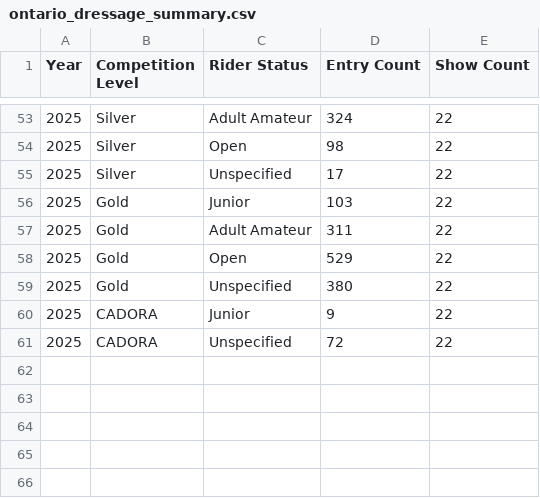
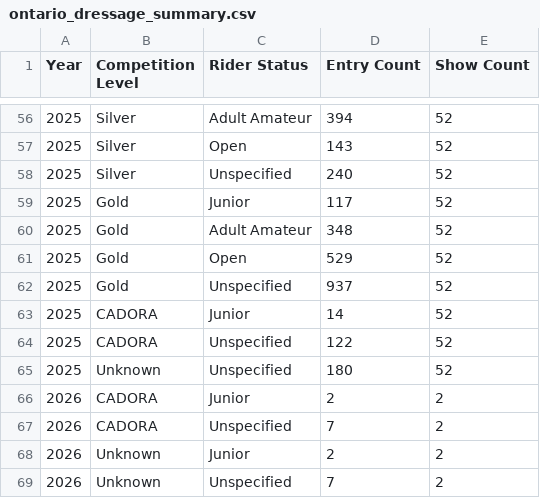
Before and after one commit to davidpettersson/rider-analysis, a CSV file: ontario_dressage_summary.csv, drawn as a sheet; only a part is shown, gaps mark what is left out; the diff covers the shown part only.

```diff
--- a/ontario_dressage_summary.csv
+++ b/ontario_dressage_summary.csv
@@ -53,9 +56,14 @@ Year,Competition Level,Rider Status,Entry Count,Show Count
-2025,Silver,Adult Amateur,324,22
-2025,Silver,Open,98,22
-2025,Silver,Unspecified,17,22
-2025,Gold,Junior,103,22
-2025,Gold,Adult Amateur,311,22
-2025,Gold,Open,529,22
-2025,Gold,Unspecified,380,22
-2025,CADORA,Junior,9,22
-2025,CADORA,Unspecified,72,22
+2025,Silver,Adult Amateur,394,52
+2025,Silver,Open,143,52
+2025,Silver,Unspecified,240,52
+2025,Gold,Junior,117,52
+2025,Gold,Adult Amateur,348,52
+2025,Gold,Open,529,52
+2025,Gold,Unspecified,937,52
+2025,CADORA,Junior,14,52
+2025,CADORA,Unspecified,122,52
+2025,Unknown,Unspecified,180,52
+2026,CADORA,Junior,2,2
+2026,CADORA,Unspecified,7,2
+2026,Unknown,Junior,2,2
+2026,Unknown,Unspecified,7,2
```
Also changed, not shown: 3 added rows and 83 edited cells elsewhere in this file, 7 other files.
